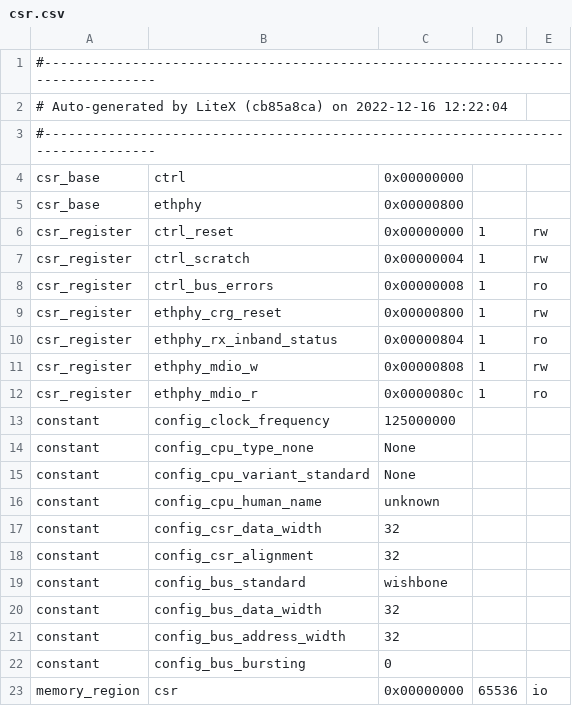
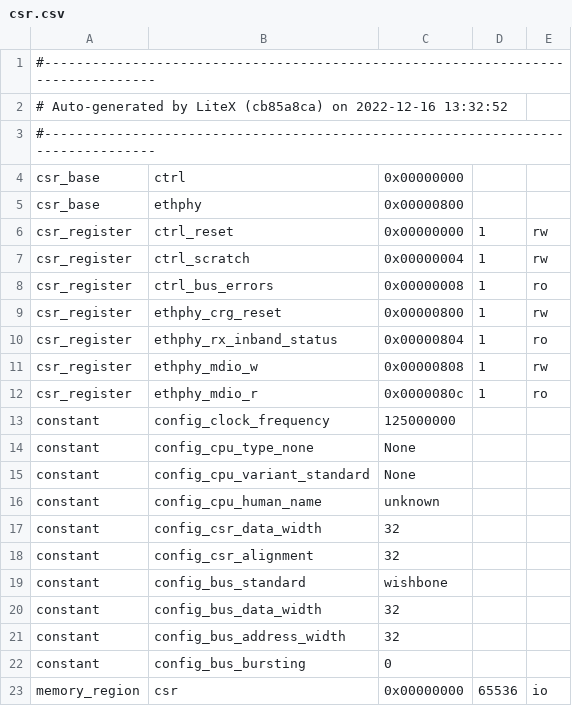
Before and after one commit to boilerbots/colorlight-led-cube, a CSV file: fpga/syn/build/csr.csv, drawn as a sheet.

```diff
--- a/fpga/syn/build/csr.csv
+++ b/fpga/syn/build/csr.csv
@@ -1,3 +1,3 @@
 #--------------------------------------------------------------------------------
-# Auto-generated by LiteX (cb85a8ca) on 2022-12-16 12:22:04
+# Auto-generated by LiteX (cb85a8ca) on 2022-12-16 13:32:52
 #--------------------------------------------------------------------------------
```
Also changed, not shown: 11 other files.
